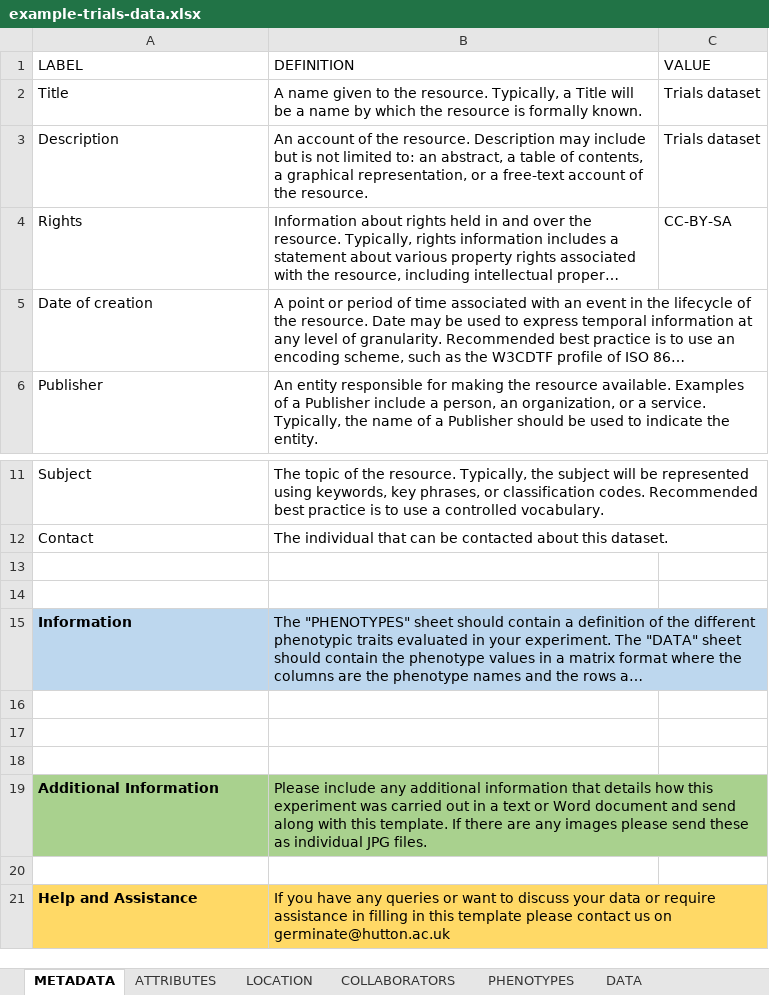
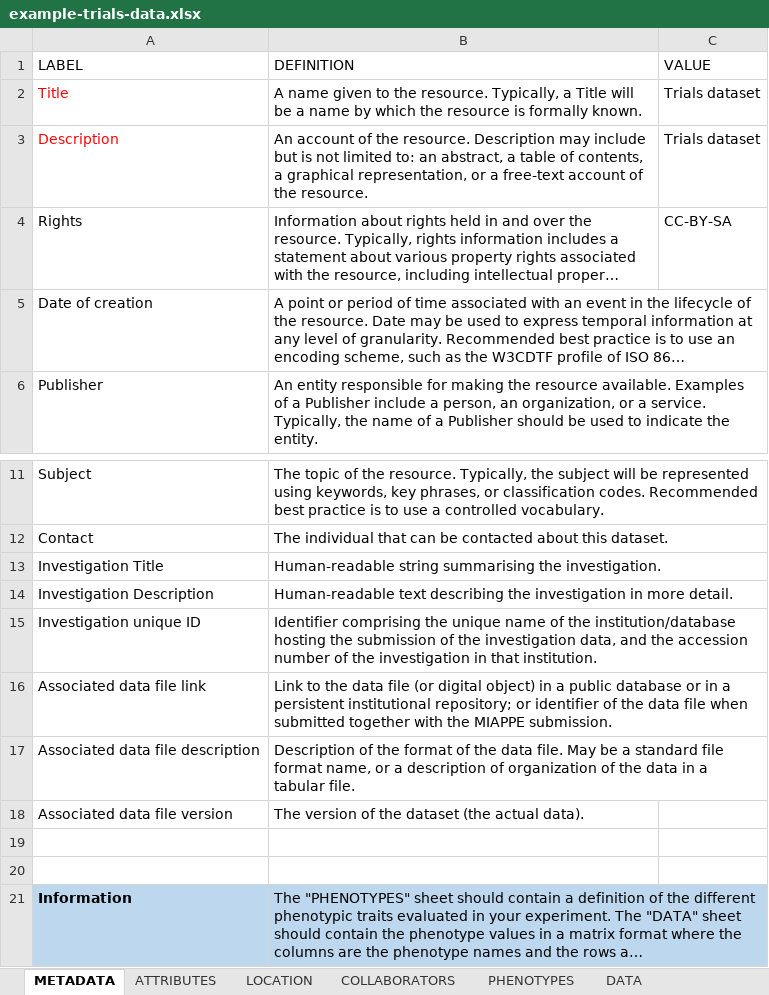
Before and after one commit to germinateplatform/germinate-data-templates, an Excel workbook: trials-data/example-trials-data.xlsx, sheet METADATA, drawn as a sheet; only a part is shown, gaps mark what is left out; the shorter side is filled out with more unchanged rows; long unchanged cells end in …; values as stored, in another font and other column widths than the file's, no borders; table styles not drawn; the diff names each change by its address in the sheet, - before the commit and + after, or states it on an @@ line.

```diff
--- a/trials-data/example-trials-data.xlsx (sheet METADATA)
+++ b/trials-data/example-trials-data.xlsx (sheet METADATA)
-A2:A3 text colour: black
+A2:A3 text colour: #FF0000
+row 13: Investigation Title | Human-readable string summarising the investigation.
+row 14: Investigation Description | Human-readable text describing the investigation in more detail.
+row 15: Investigation unique ID | Identifier comprising the unique name of the institution/database hosting the submission of the investigation data, and the accession number of the investigation in that institution.
+row 16: Associated data file link | Link to the data file (or digital object) in a public database or in a persistent institutional repository; or identifier of the data file when submitted together with the MIAPPE submission.
+row 17: Associated data file description | Description of the format of the data file. May be a standard file format name, or a description of organization of the data in a tabular file.
+row 18: Associated data file version | The version of the dataset (the actual data).
```
Also changed, not shown: sheet RECORDING_DATES, sheet DATA, sheet COLLABORATORS, chemical-compound-data/example-compound-data.xlsx, genotypic-data/allele-calls.xlsx, 17 other files.
